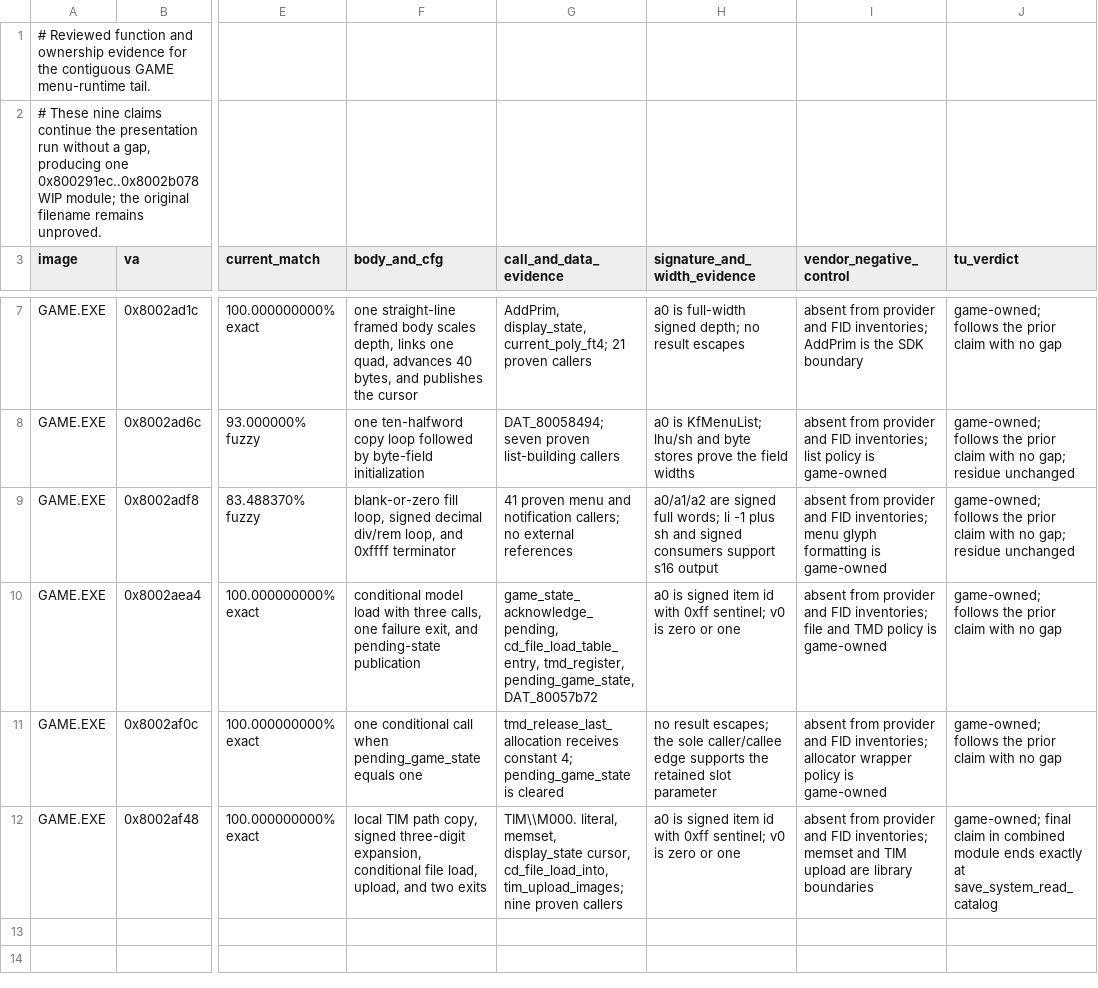
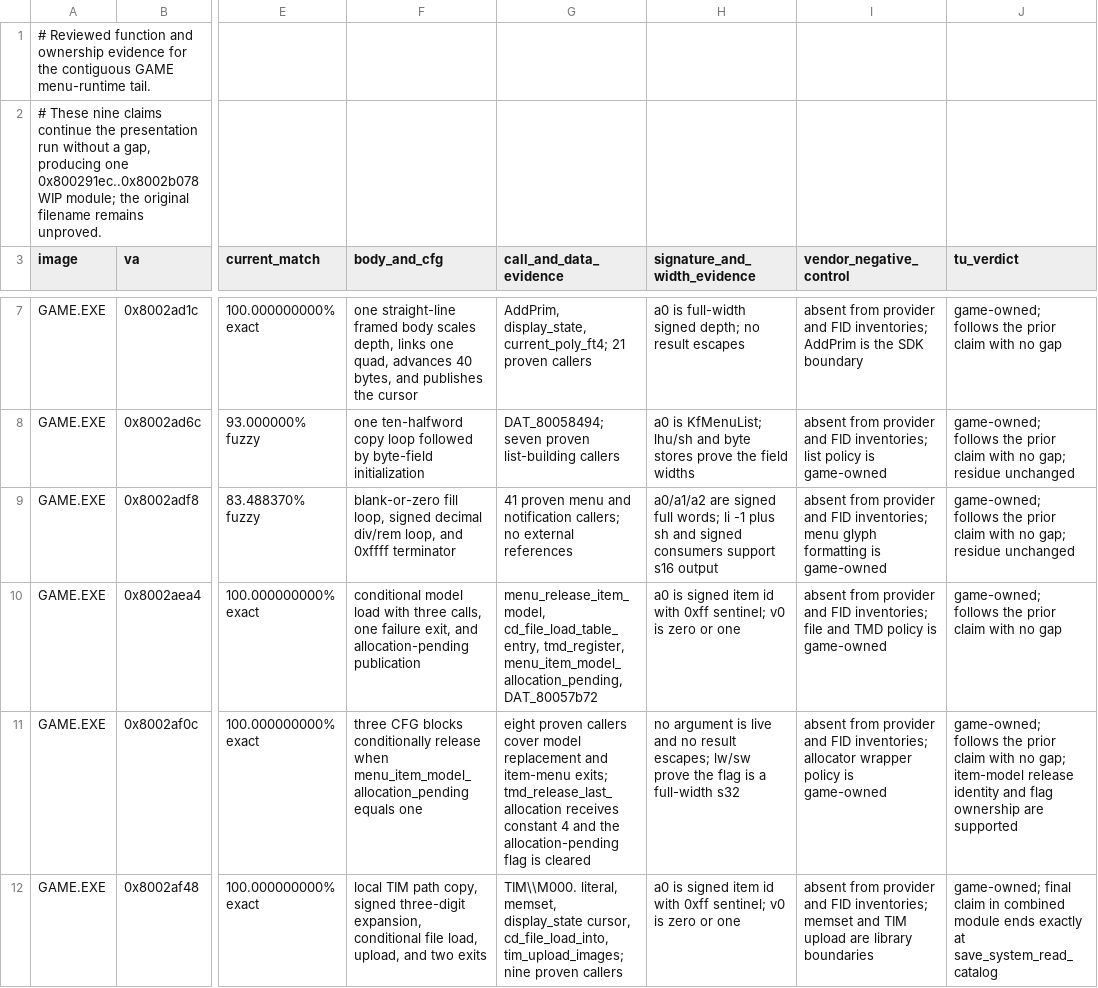
Before and after one commit to sushi-shi/kings-field-decomp, a TSV file: config/evidence/game_tu_menu_runtime.tsv, drawn as a sheet; only a part is shown, gaps mark what is left out; the diff names each change by its address in the sheet, - before the commit and + after, or states it on an @@ line.

Commit message:
match: recover menu item-model release state

```diff
--- a/config/evidence/game_tu_menu_runtime.tsv
+++ b/config/evidence/game_tu_menu_runtime.tsv
-F10 (body_and_cfg): …exit, and pending-state publication
+F10 (body_and_cfg): …exit, and allocation-pending publication
-G10 (call_and_data_evidence): game_state_acknowledge_pending, cd_file_load_table_entry, tmd_register, pending_game_state, DAT_80057b72
+G10 (call_and_data_evidence): menu_release_item_model, cd_file_load_table_entry, tmd_register, menu_item_model_allocation_pending, DAT_80057b72
-F11 (body_and_cfg): one conditional call when pending_game_state equals one
+F11 (body_and_cfg): three CFG blocks conditionally release when menu_item_model_allocation_pending equals one
-G11 (call_and_data_evidence): tmd_release_last_allocation receives constant 4; pending_game_state is cleared
+G11 (call_and_data_evidence): eight proven callers cover model replacement and item-menu exits; tmd_release_last_allocation receives constant 4 and the allocation-pending flag is cleared
-H11 (signature_and_width_evidence): no result escapes; the sole caller/callee edge supports the retained slot parameter
+H11 (signature_and_width_evidence): no argument is live and no result escapes; lw/sw prove the flag is a full-width s32
-J11 (tu_verdict): …with no gap
+J11 (tu_verdict): …with no gap; item-model release identity and flag ownership are supported
```
Also changed, not shown: config/match_baseline.tsv, config/retail/data_identities.tsv, 12 other files.
